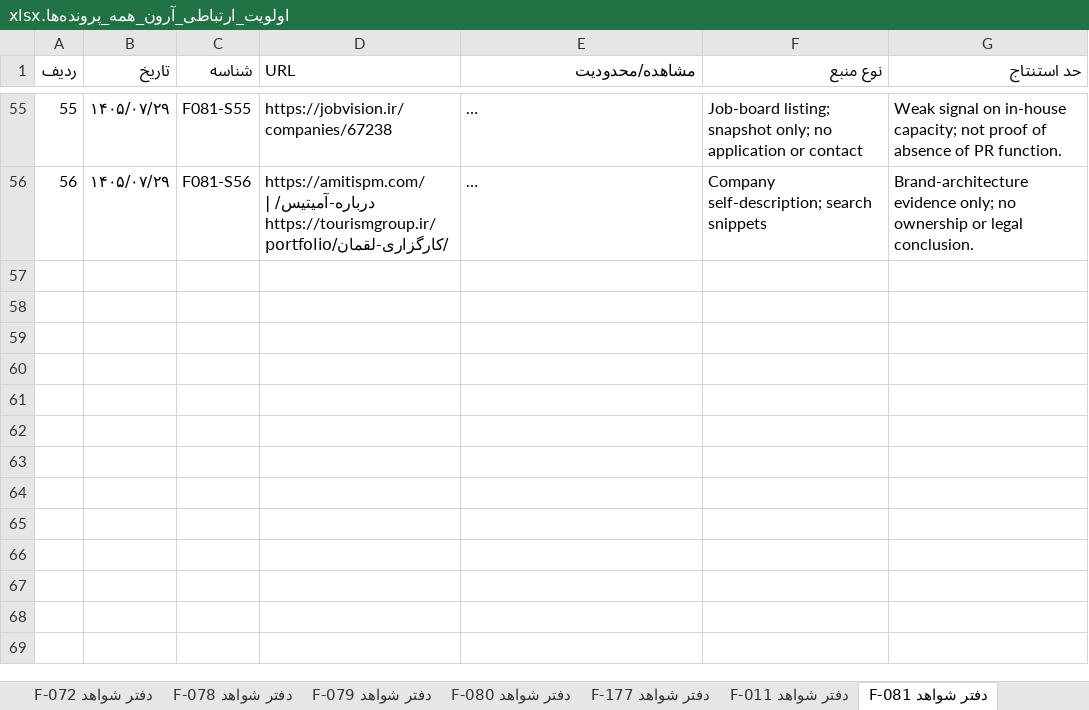
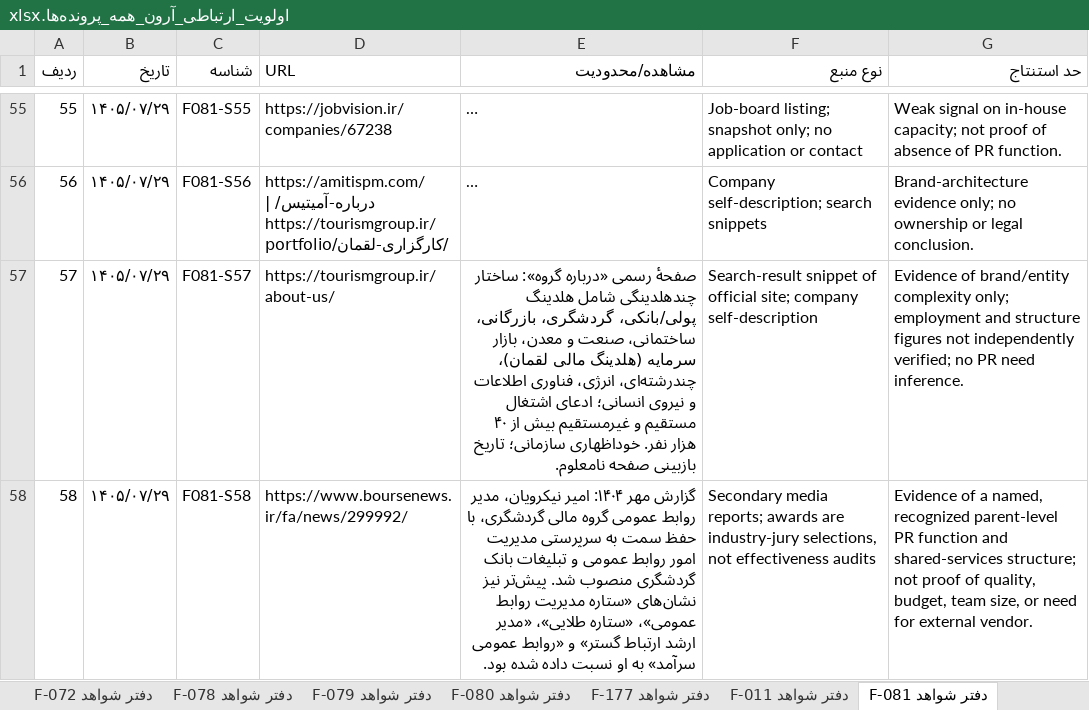
Before and after one commit to soheilsssbd7/market-research, an Excel workbook: اولویت_ارتباطی_آرون_همه_پرونده‌ها.xlsx, sheet دفتر شواهد F-081, drawn as a sheet; only a part is shown, gaps mark what is left out; long unchanged cells end in …; values as stored, in another font and other column widths than the file's, no borders; the diff covers the shown part only; the diff names each change by its address in the sheet, - before the commit and + after, or states it on an @@ line.

Commit message:
F-081: 100-search turn, parent PR evidence, report reaches 30,119 words
- Add sections on parent-level PR function (named manager, awards, dual role),
  group brand architecture, Achia IPO communication case, peer benchmark,
  governance/disclosure registers, measurement and 90-day monitoring plan,
  stakeholder map, scenarios, and a 15-question unknowns register
- Append evidence rows F081-S57..S64
- Record counts in master (append-only): 30,119 words; 492 cumulative searches

Co-authored-by: arena-agent <297053741+arena-agent@users.noreply.github.com>

```diff
--- a/اولویت_ارتباطی_آرون_همه_پرونده‌ها.xlsx (sheet دفتر شواهد F-081)
+++ b/اولویت_ارتباطی_آرون_همه_پرونده‌ها.xlsx (sheet دفتر شواهد F-081)
+row 57: 57 | ۱۴۰۵/۰۷/۲۹ | F081-S57 | https://tourismgroup.ir/about-us/ | صفحهٔ رسمی «درباره گروه»: ساختار چندهلدینگی شامل هلدینگ پولی/بانکی، گردشگری، بازرگانی، ساختمانی، صنعت و معدن، بازار سرمایه (هلدینگ مالی لقمان)، چندرشته‌ای، انرژی، فناوری اطلاعات و نیروی انسانی؛ ادعای اشتغال مستقیم و غیرمستقیم بیش از ۴۰ هزار نفر. خوداظهاری سازمانی؛ تاریخ بازبینی صفحه نامعلوم. | Search-result snippet of official site; company self-description | Evidence of brand/entity complexity only; employment and structure figures not independently verified; no PR need inference.
+row 58: 58 | ۱۴۰۵/۰۷/۲۹ | F081-S58 | https://www.boursenews.ir/fa/news/299992/ | گزارش مهر ۱۴۰۴: امیر نیکرویان، مدیر روابط عمومی گروه مالی گردشگری، با حفظ سمت به سرپرستی مدیریت امور روابط عمومی و تبلیغات بانک گردشگری منصوب شد. پیش‌تر نیز نشان‌های «ستاره مدیریت روابط عمومی»، «ستاره طلایی»، «مدیر ارشد ارتباط گستر» و «روابط عمومی سرآمد» به او نسبت داده شده بود. | Secondary media reports; awards are industry-jury selections, not effectiveness audits | Evidence of a named, recognized parent-level PR function and shared-services structure; not proof of quality, budget, team size, or need for external vendor.
```
Also changed, not shown: 6 added rows elsewhere in this sheet, 2 other files.
